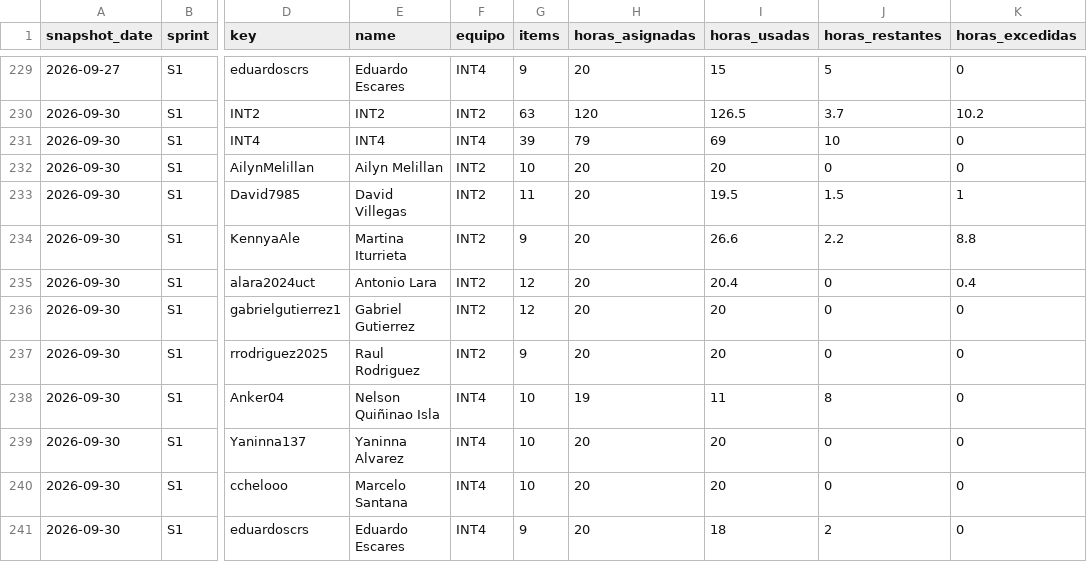
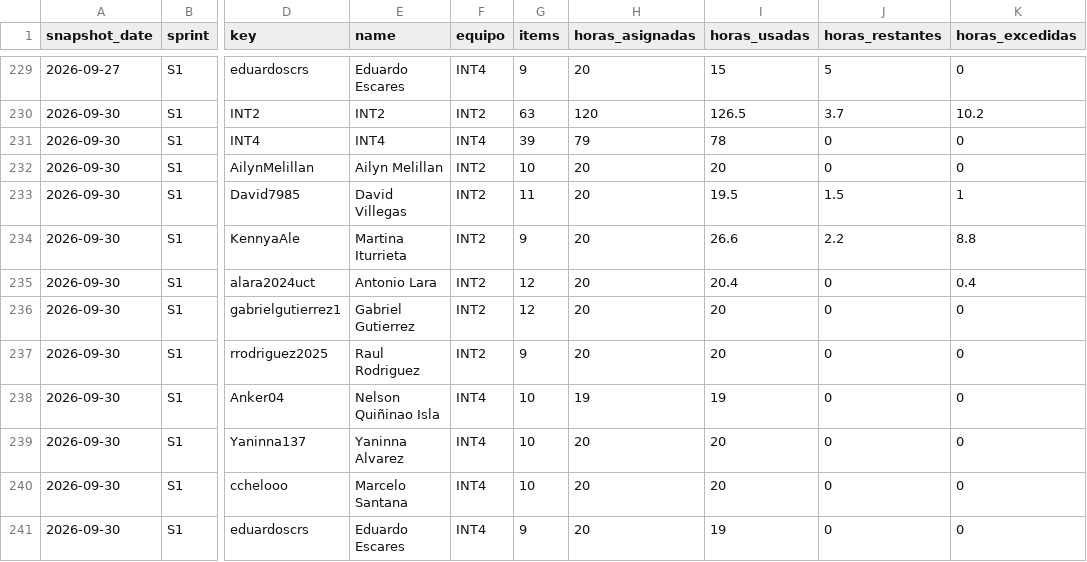
Before and after one commit to cchelooo/ApuntesUCT, a CSV file: docs/reports/burndown/s1/snapshots.csv, drawn as a sheet; only a part is shown, gaps mark what is left out; the diff names each change by its address in the sheet, - before the commit and + after, or states it on an @@ line.

Commit message:
Update S1 burndown snapshot

```diff
--- a/docs/reports/burndown/s1/snapshots.csv
+++ b/docs/reports/burndown/s1/snapshots.csv
-I231 (horas_usadas): 69
+I231 (horas_usadas): 78
-J231 (horas_restantes): 10
+J231 (horas_restantes): 0
-I238 (horas_usadas): 11
+I238 (horas_usadas): 19
-J238 (horas_restantes): 8
+J238 (horas_restantes): 0
-I241 (horas_usadas): 18
+I241 (horas_usadas): 19
-J241 (horas_restantes): 2
+J241 (horas_restantes): 0
```
Also changed, not shown: 16 other files.
